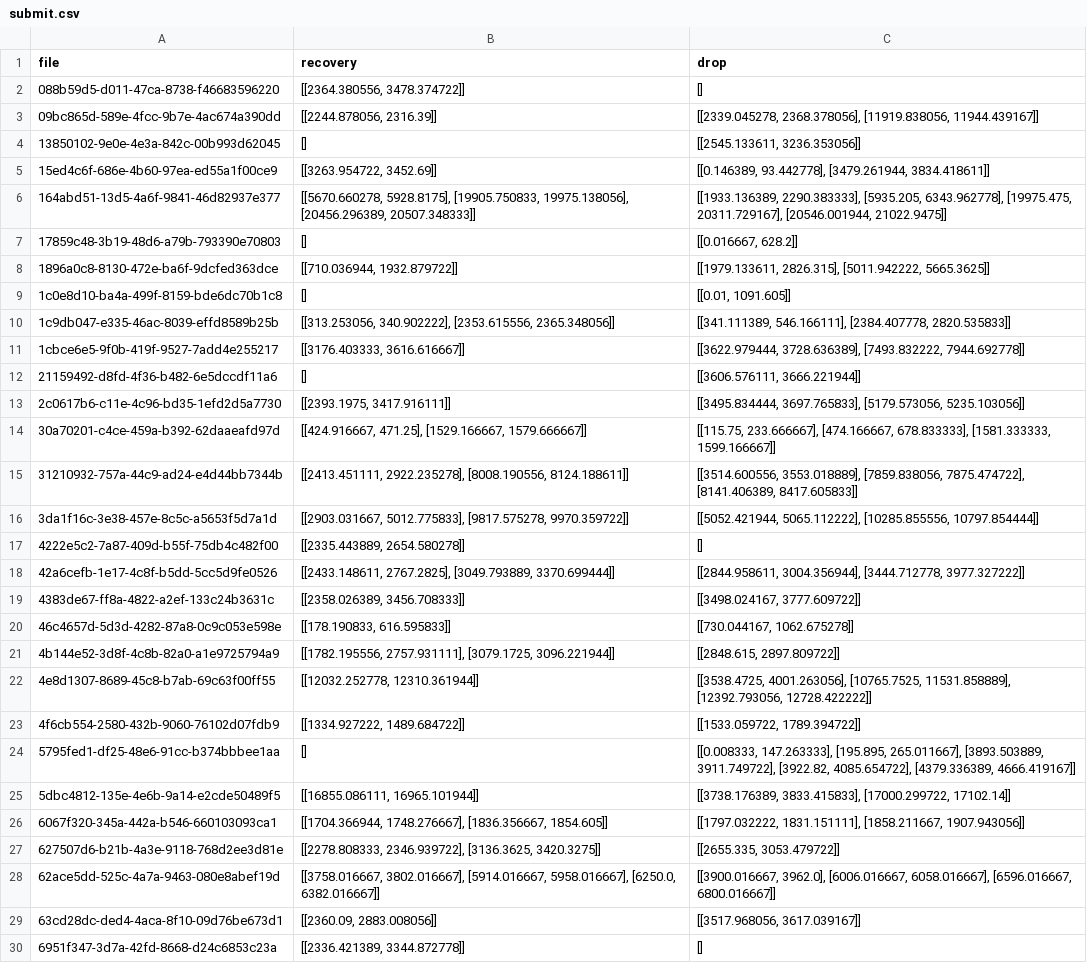
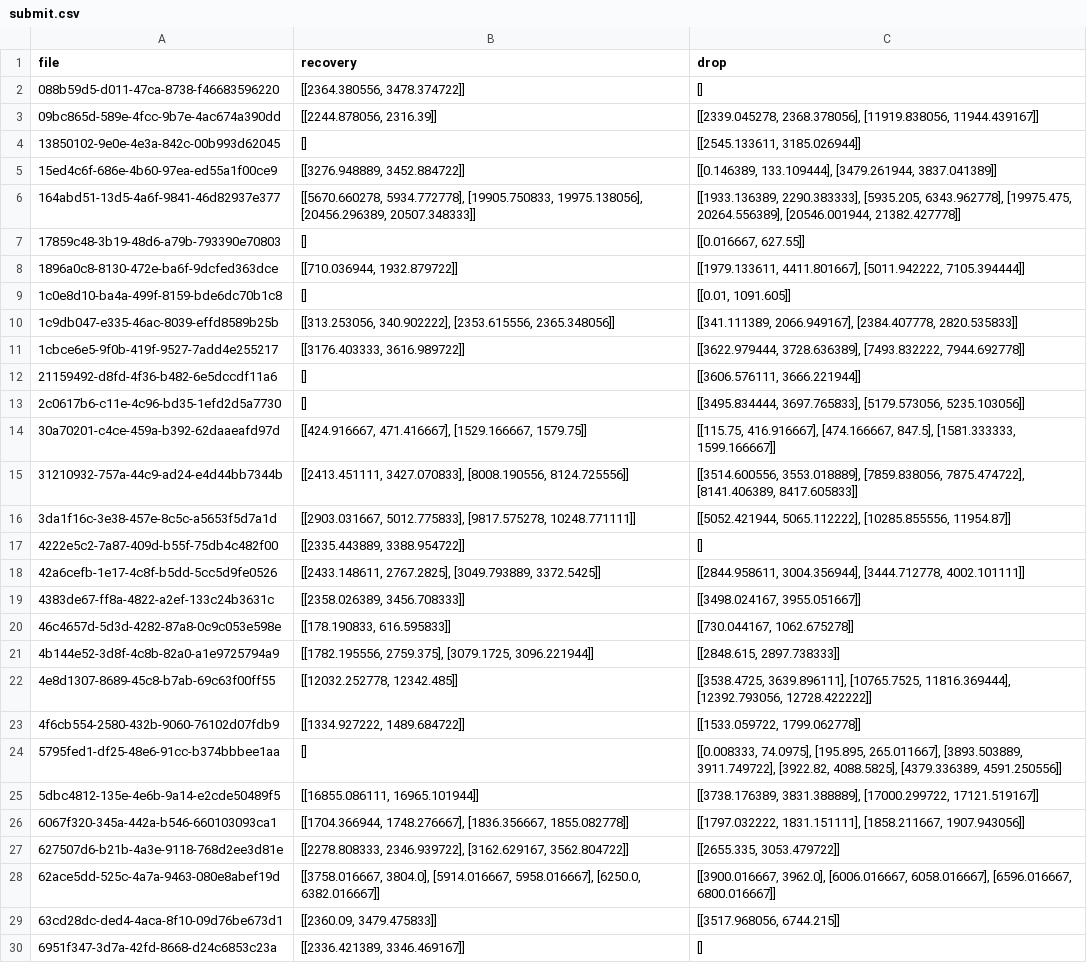
Before and after one commit to F1ameX/2025_Siam-ML-Hack, a CSV file: src/submits/submit.csv, drawn as a sheet; only a part is shown; the diff covers the shown part only; the diff names each change by its address in the sheet, - before the commit and + after, or states it on an @@ line.

Commit message:
0.684 submit

```diff
--- a/src/submits/submit.csv
+++ b/src/submits/submit.csv
-C4 (drop): [[2545.133611, 3236.353056]]
+C4 (drop): [[2545.133611, 3185.026944]]
-B5 (recovery): [[3263.954722, 3452.69]]
+B5 (recovery): [[3276.948889, 3452.884722]]
-C5 (drop): [[0.146389, 93.442778], [3479.261944, 3834.418611]]
+C5 (drop): [[0.146389, 133.109444], [3479.261944, 3837.041389]]
-B6 (recovery): [[5670.660278, 5928.8175], [19905.750833, 19975.138056],…
+B6 (recovery): [[5670.660278, 5934.772778], [19905.750833, 19975.138056],…
-C6 (drop): …6343.962778], [19975.475, 20311.729167], [20546.001944, 21022.9475]]
+C6 (drop): …6343.962778], [19975.475, 20264.556389], [20546.001944, 21382.427778]]
-C7 (drop): [[0.016667, 628.2]]
+C7 (drop): [[0.016667, 627.55]]
-C8 (drop): [[1979.133611, 2826.315], [5011.942222, 5665.3625]]
+C8 (drop): [[1979.133611, 4411.801667], [5011.942222, 7105.394444]]
-C10 (drop): [[341.111389, 546.166111], [2384.407778, 2820.535833]]
+C10 (drop): [[341.111389, 2066.949167], [2384.407778, 2820.535833]]
-B11 (recovery): [[3176.403333, 3616.616667]]
+B11 (recovery): [[3176.403333, 3616.989722]]
-B13 (recovery): [[2393.1975, 3417.916111]]
+B13 (recovery): []
-B14 (recovery): [[424.916667, 471.25], [1529.166667, 1579.666667]]
+B14 (recovery): [[424.916667, 471.416667], [1529.166667, 1579.75]]
-C14 (drop): [[115.75, 233.666667], [474.166667, 678.833333], [1581.333333, 1599.166667]]
+C14 (drop): [[115.75, 416.916667], [474.166667, 847.5], [1581.333333, 1599.166667]]
-B15 (recovery): [[2413.451111, 2922.235278], [8008.190556, 8124.188611]]
+B15 (recovery): [[2413.451111, 3427.070833], [8008.190556, 8124.725556]]
-B16 (recovery): …5012.775833], [9817.575278, 9970.359722]]
+B16 (recovery): …5012.775833], [9817.575278, 10248.771111]]
-C16 (drop): …5065.112222], [10285.855556, 10797.854444]]
+C16 (drop): …5065.112222], [10285.855556, 11954.87]]
-B17 (recovery): [[2335.443889, 2654.580278]]
+B17 (recovery): [[2335.443889, 3388.954722]]
-B18 (recovery): …2767.2825], [3049.793889, 3370.699444]]
+B18 (recovery): …2767.2825], [3049.793889, 3372.5425]]
-C18 (drop): …3004.356944], [3444.712778, 3977.327222]]
+C18 (drop): …3004.356944], [3444.712778, 4002.101111]]
-C19 (drop): [[3498.024167, 3777.609722]]
+C19 (drop): [[3498.024167, 3955.051667]]
-B21 (recovery): [[1782.195556, 2757.931111], [3079.1725, 3096.221944]]
+B21 (recovery): [[1782.195556, 2759.375], [3079.1725, 3096.221944]]
-C21 (drop): [[2848.615, 2897.809722]]
+C21 (drop): [[2848.615, 2897.738333]]
-B22 (recovery): [[12032.252778, 12310.361944]]
+B22 (recovery): [[12032.252778, 12342.485]]
-C22 (drop): [[3538.4725, 4001.263056], [10765.7525, 11531.858889], [12392.793056, 12728.422222]]
+C22 (drop): [[3538.4725, 3639.896111], [10765.7525, 11816.369444], [12392.793056, 12728.422222]]
-C23 (drop): [[1533.059722, 1789.394722]]
+C23 (drop): [[1533.059722, 1799.062778]]
-C24 (drop): [[0.008333, 147.263333], [195.895, 265.011667], [3893.503889, 3911.749722], [3922.82, 4085.654722], [4379.336389, 4666.419167]]
+C24 (drop): [[0.008333, 74.0975], [195.895, 265.011667], [3893.503889, 3911.749722], [3922.82, 4088.5825], [4379.336389, 4591.250556]]
-C25 (drop): [[3738.176389, 3833.415833], [17000.299722, 17102.14]]
+C25 (drop): [[3738.176389, 3831.388889], [17000.299722, 17121.519167]]
-B26 (recovery): …1748.276667], [1836.356667, 1854.605]]
+B26 (recovery): …1748.276667], [1836.356667, 1855.082778]]
-B27 (recovery): [[2278.808333, 2346.939722], [3136.3625, 3420.3275]]
+B27 (recovery): [[2278.808333, 2346.939722], [3162.629167, 3562.804722]]
-B28 (recovery): [[3758.016667, 3802.016667], [5914.016667, 5958.016667],…
+B28 (recovery): [[3758.016667, 3804.0], [5914.016667, 5958.016667],…
-B29 (recovery): [[2360.09, 2883.008056]]
+B29 (recovery): [[2360.09, 3479.475833]]
-C29 (drop): [[3517.968056, 3617.039167]]
+C29 (drop): [[3517.968056, 6744.215]]
-B30 (recovery): [[2336.421389, 3344.872778]]
+B30 (recovery): [[2336.421389, 3346.469167]]
```
Also changed, not shown: 16 edited cells elsewhere in this file, 1 other file.
